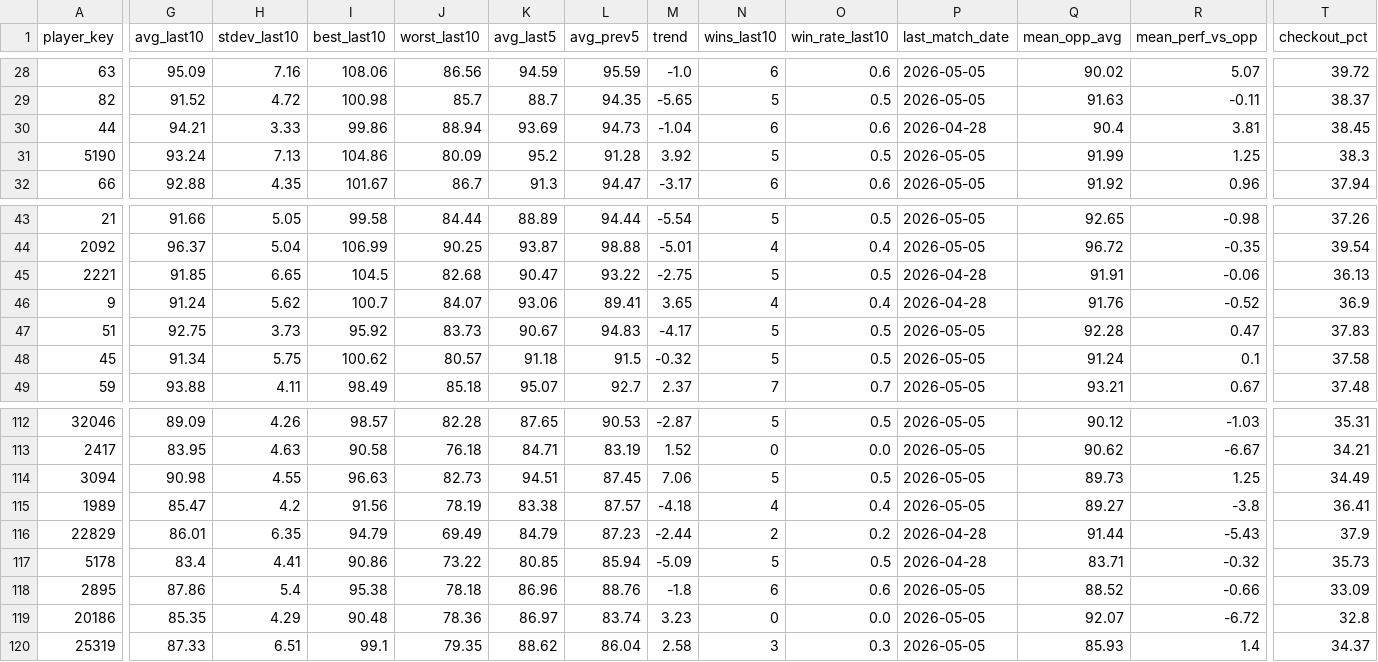
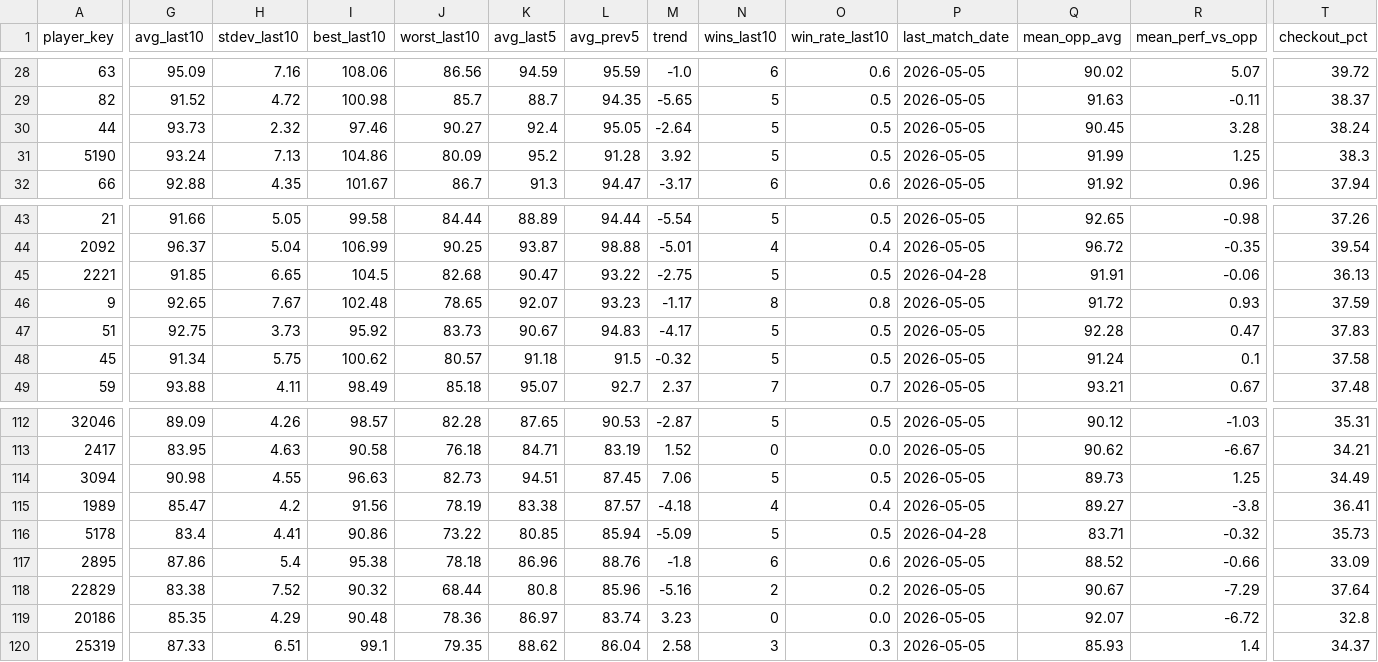
Before and after one commit to walker95sam/darts, a CSV file: docs/data/tourcard_summary.csv, drawn as a sheet; only a part is shown, gaps mark what is left out; removed rows and columns are numbered as before the commit, all else as after; rows hold the shown columns only; the diff covers the shown part only; the diff names each change by its address in the sheet, - before the commit and + after, or states it on an @@ line.

```diff
--- a/docs/data/tourcard_summary.csv
+++ b/docs/data/tourcard_summary.csv
-G30 (avg_last10): 94.21
+G30 (avg_last10): 93.73
-H30 (stdev_last10): 3.33
+H30 (stdev_last10): 2.32
-I30 (best_last10): 99.86
+I30 (best_last10): 97.46
-J30 (worst_last10): 88.94
+J30 (worst_last10): 90.27
-K30 (avg_last5): 93.69
+K30 (avg_last5): 92.4
-L30 (avg_prev5): 94.73
+L30 (avg_prev5): 95.05
-M30 (trend): -1.04
+M30 (trend): -2.64
-N30 (wins_last10): 6
+N30 (wins_last10): 5
-O30 (win_rate_last10): 0.6
+O30 (win_rate_last10): 0.5
-P30 (last_match_date): 2026-04-28
+P30 (last_match_date): 2026-05-05
-Q30 (mean_opp_avg): 90.4
+Q30 (mean_opp_avg): 90.45
-R30 (mean_perf_vs_opp): 3.81
+R30 (mean_perf_vs_opp): 3.28
-T30 (checkout_pct): 38.45
+T30 (checkout_pct): 38.24
-G46 (avg_last10): 91.24
+G46 (avg_last10): 92.65
-H46 (stdev_last10): 5.62
+H46 (stdev_last10): 7.67
-I46 (best_last10): 100.7
+I46 (best_last10): 102.48
-J46 (worst_last10): 84.07
+J46 (worst_last10): 78.65
-K46 (avg_last5): 93.06
+K46 (avg_last5): 92.07
-L46 (avg_prev5): 89.41
+L46 (avg_prev5): 93.23
-M46 (trend): 3.65
+M46 (trend): -1.17
-N46 (wins_last10): 4
+N46 (wins_last10): 8
-O46 (win_rate_last10): 0.4
+O46 (win_rate_last10): 0.8
-P46 (last_match_date): 2026-04-28
+P46 (last_match_date): 2026-05-05
-Q46 (mean_opp_avg): 91.76
+Q46 (mean_opp_avg): 91.72
-R46 (mean_perf_vs_opp): -0.52
+R46 (mean_perf_vs_opp): 0.93
-T46 (checkout_pct): 36.9
+T46 (checkout_pct): 37.59
-row 116: 22829 | 86.01 | 6.35 | 94.79 | 69.49 | 84.79 | 87.23 | -2.44 | 2 | 0.2 | 2026-04-28 | 91.44 | -5.43 | 37.9
+row 118: 22829 | 83.38 | 7.52 | 90.32 | 68.44 | 80.8 | 85.96 | -5.16 | 2 | 0.2 | 2026-05-05 | 90.67 | -7.29 | 37.64
```
Also changed, not shown: 19 edited cells elsewhere in this file, docs/data/tourcard_matches_long.csv, 1 other file.
